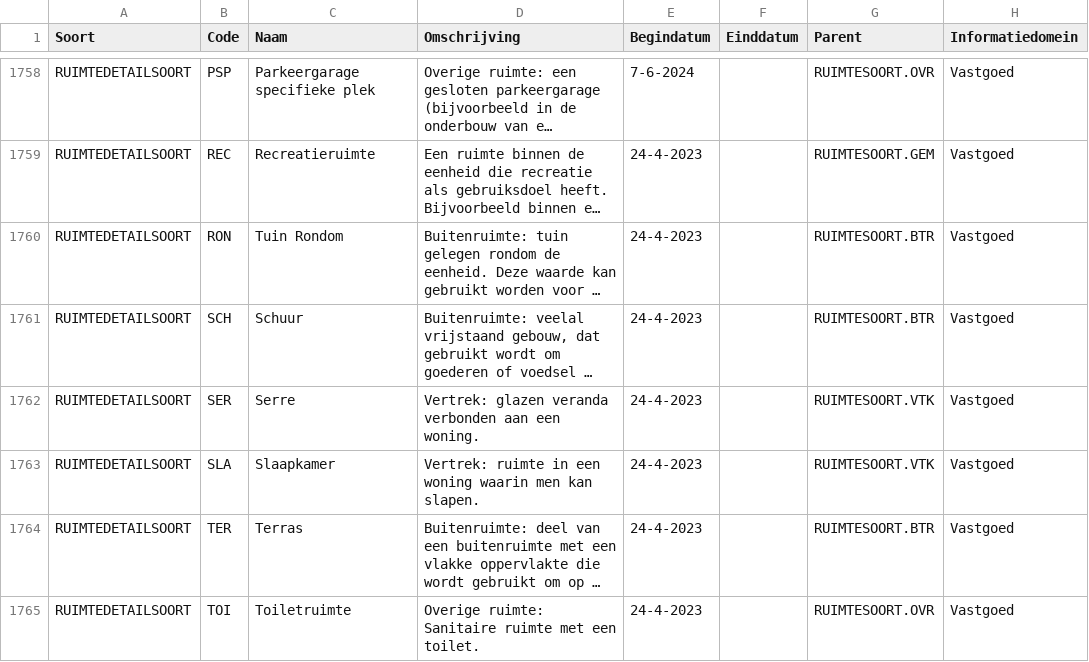
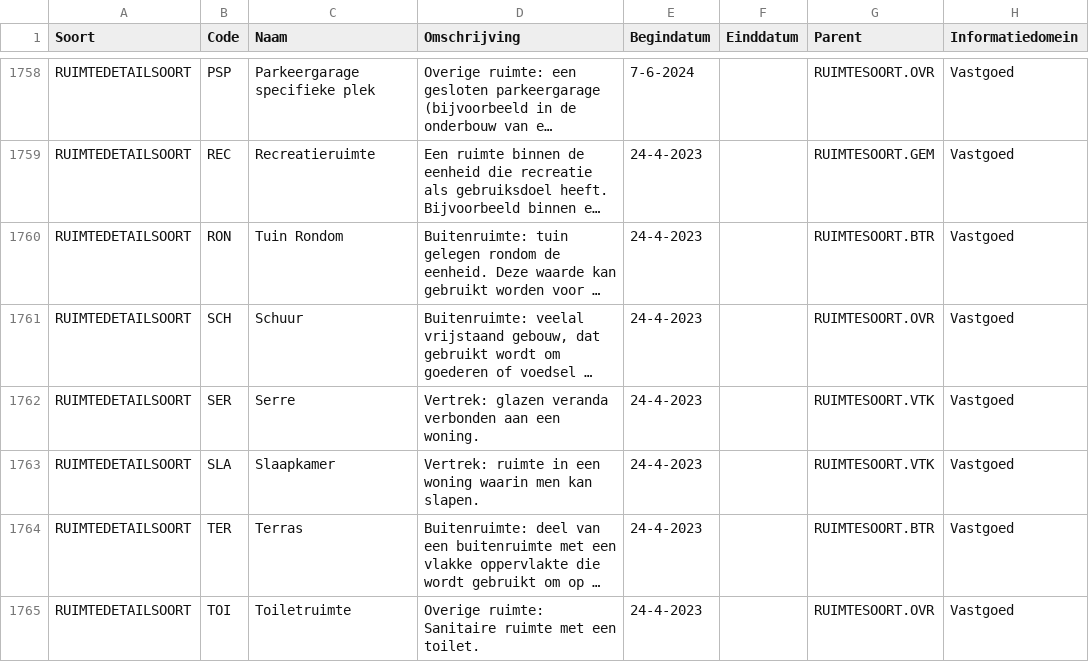
Before and after one commit to Aedes-datastandaarden/vera-referentiedata, a CSV file: Referentiedata.csv, drawn as a sheet; only a part is shown, gaps mark what is left out; long unchanged cells end in …; the diff names each change by its address in the sheet, - before the commit and + after, or states it on an @@ line.

Commit message:
Schuur koppelen aan soort Overige ruimte

```diff
--- a/Referentiedata.csv
+++ b/Referentiedata.csv
-G1761 (Parent): RUIMTESOORT.BTR
+G1761 (Parent): RUIMTESOORT.OVR
```
